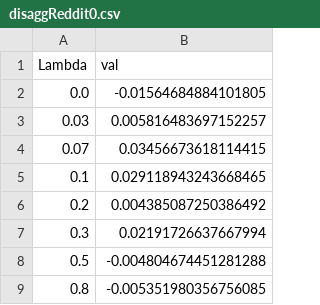
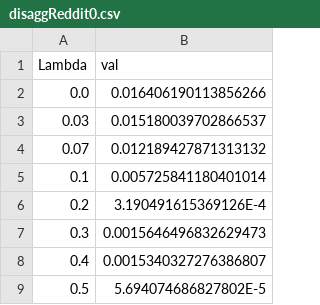
Before and after one commit to tooooomoya/m0_research, a CSV file: my_research/main/results/disaggReddit0.csv, drawn as a sheet.

```diff
--- a/my_research/main/results/disaggReddit0.csv
+++ b/my_research/main/results/disaggReddit0.csv
@@ -1,9 +1,9 @@
 Lambda, val
-0.0,-0.01564684884101805
-0.03,0.005816483697152257
-0.07,0.03456673618114415
-0.1,0.029118943243668465
-0.2,0.004385087250386492
-0.3,0.02191726637667994
-0.5,-0.004804674451281288
-0.8,-0.005351980356756085
+0.0,0.016406190113856266
+0.03,0.015180039702866537
+0.07,0.012189427871313132
+0.1,0.005725841180401014
+0.2,3.190491615369126E-4
+0.3,0.0015646496832629473
+0.4,0.0015340327276386807
+0.5,5.694074686827802E-5
```
Also changed, not shown: my_research/main/results/disaggTwitter0.csv, my_research/main/results/udvTwitter.csv, 44 other files.
